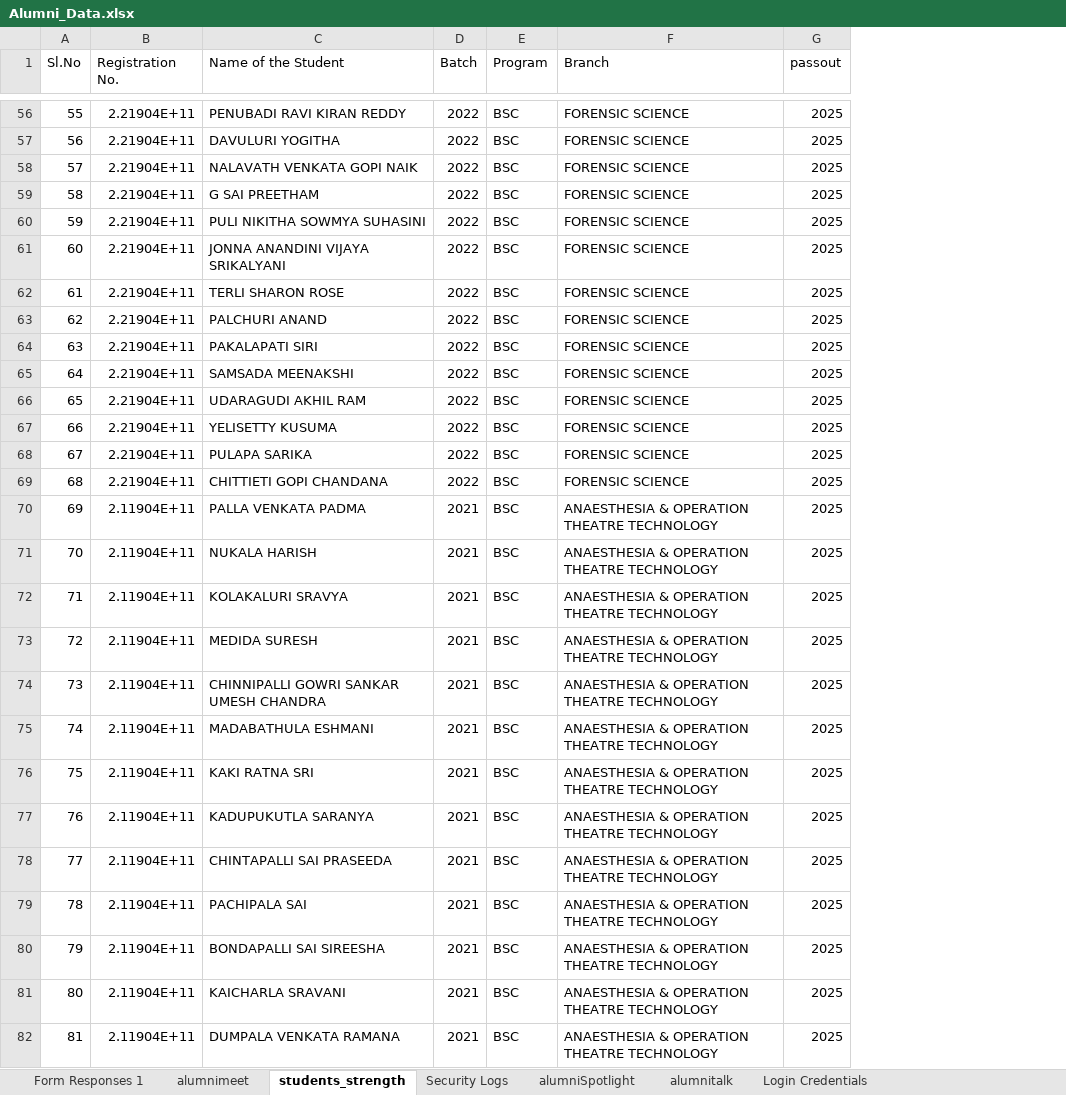
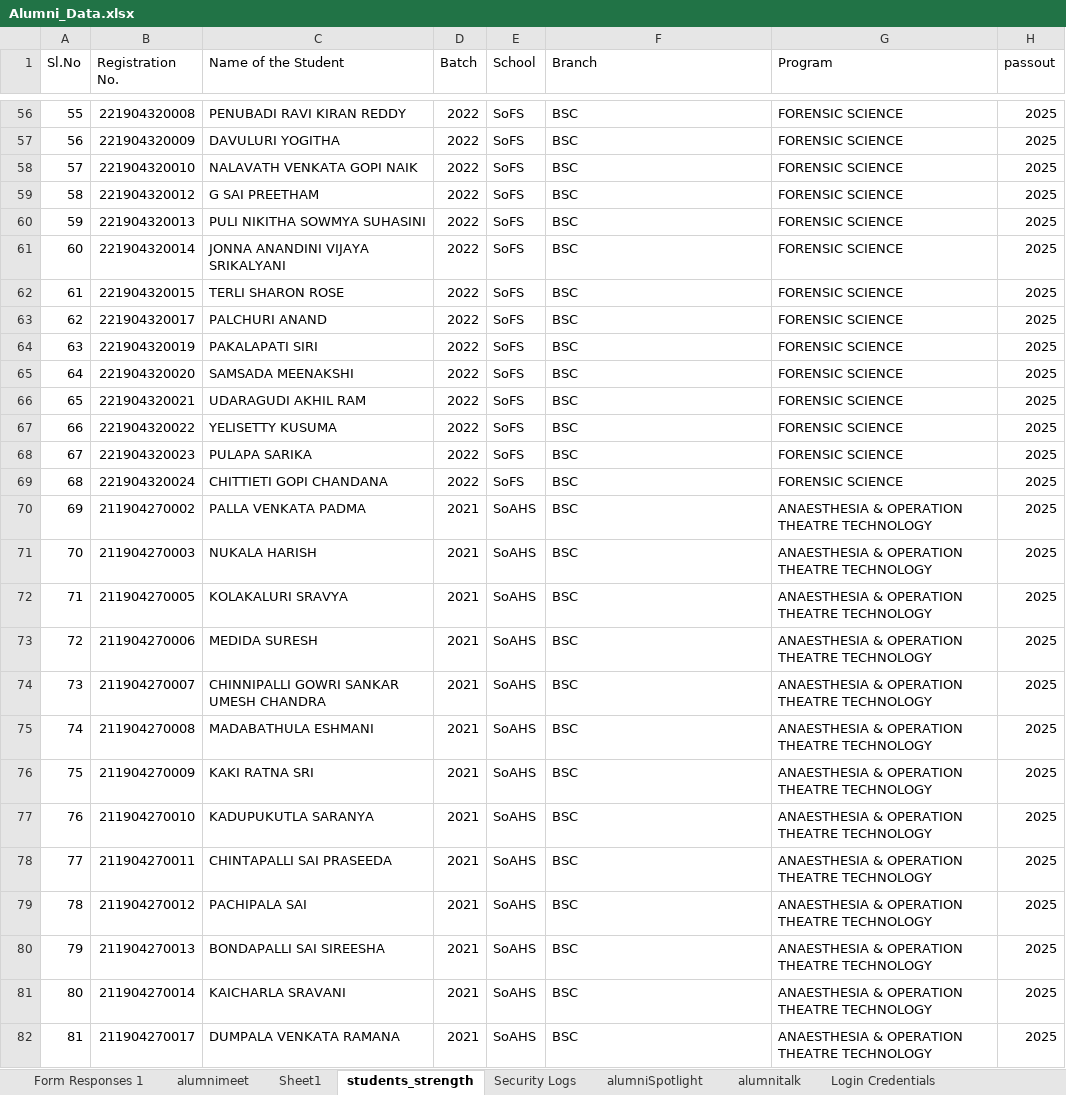
Before and after one commit to Creatoraswin/Alumni, an Excel workbook: Alumni_Data.xlsx, sheet students_strength, drawn as a sheet; only a part is shown, gaps mark what is left out; values as stored, in another font and other column widths than the file's, no cell formats; removed rows and columns are numbered as before the commit, all else as after; the diff covers the shown part only; the diff names each change by its address in the sheet, - before the commit and + after, or states it on an @@ line.

```diff
--- a/Alumni_Data.xlsx (sheet students_strength)
+++ b/Alumni_Data.xlsx (sheet students_strength)
+sheet tab: Sheet1
-column E (Program), rows 56-82: all BSC
+column E (School), rows 56-82: SoFS | SoFS | SoFS | SoFS | SoFS | SoFS | SoFS | SoFS | SoFS | SoFS | SoFS | SoFS | SoFS | SoFS | SoAHS | SoAHS | SoAHS | SoAHS | SoAHS | SoAHS | SoAHS | SoAHS | SoAHS | SoAHS | SoAHS | SoAHS | SoAHS
+column G (Program), rows 56-82: FORENSIC SCIENCE | FORENSIC SCIENCE | FORENSIC SCIENCE | FORENSIC SCIENCE | FORENSIC SCIENCE | FORENSIC SCIENCE | FORENSIC SCIENCE | FORENSIC SCIENCE | FORENSIC SCIENCE | FORENSIC SCIENCE | FORENSIC SCIENCE | FORENSIC SCIENCE | FORENSIC SCIENCE | FORENSIC SCIENCE | ANAESTHESIA & OPERATION THEATRE TECHNOLOGY | ANAESTHESIA & OPERATION THEATRE TECHNOLOGY | ANAESTHESIA & OPERATION THEATRE TECHNOLOGY | ANAESTHESIA & OPERATION THEATRE TECHNOLOGY | ANAESTHESIA & OPERATION THEATRE TECHNOLOGY | ANAESTHESIA & OPERATION THEATRE TECHNOLOGY | ANAESTHESIA & OPERATION THEATRE TECHNOLOGY | ANAESTHESIA & OPERATION THEATRE TECHNOLOGY | ANAESTHESIA & OPERATION THEATRE TECHNOLOGY | ANAESTHESIA & OPERATION THEATRE TECHNOLOGY | ANAESTHESIA & OPERATION THEATRE TECHNOLOGY | ANAESTHESIA & OPERATION THEATRE TECHNOLOGY | ANAESTHESIA & OPERATION THEATRE TECHNOLOGY
-B56 (Registration No.): 2.21904E+11
+B56 (Registration No.): 221904320008
-F56:F69 (Branch): FORENSIC SCIENCE
+F56:F69 (Branch): BSC
-B57 (Registration No.): 2.21904E+11
+B57 (Registration No.): 221904320009
-B58 (Registration No.): 2.21904E+11
+B58 (Registration No.): 221904320010
-B59 (Registration No.): 2.21904E+11
+B59 (Registration No.): 221904320012
-B60 (Registration No.): 2.21904E+11
+B60 (Registration No.): 221904320013
-B61 (Registration No.): 2.21904E+11
+B61 (Registration No.): 221904320014
-B62 (Registration No.): 2.21904E+11
+B62 (Registration No.): 221904320015
-B63 (Registration No.): 2.21904E+11
+B63 (Registration No.): 221904320017
-B64 (Registration No.): 2.21904E+11
+B64 (Registration No.): 221904320019
-B65 (Registration No.): 2.21904E+11
+B65 (Registration No.): 221904320020
-B66 (Registration No.): 2.21904E+11
+B66 (Registration No.): 221904320021
-B67 (Registration No.): 2.21904E+11
+B67 (Registration No.): 221904320022
-B68 (Registration No.): 2.21904E+11
+B68 (Registration No.): 221904320023
-B69 (Registration No.): 2.21904E+11
+B69 (Registration No.): 221904320024
-B70 (Registration No.): 2.11904E+11
+B70 (Registration No.): 211904270002
-F70:F82 (Branch): ANAESTHESIA & OPERATION THEATRE TECHNOLOGY
+F70:F82 (Branch): BSC
-B71 (Registration No.): 2.11904E+11
+B71 (Registration No.): 211904270003
-B72 (Registration No.): 2.11904E+11
+B72 (Registration No.): 211904270005
-B73 (Registration No.): 2.11904E+11
+B73 (Registration No.): 211904270006
-B74 (Registration No.): 2.11904E+11
+B74 (Registration No.): 211904270007
-B75 (Registration No.): 2.11904E+11
+B75 (Registration No.): 211904270008
-B76 (Registration No.): 2.11904E+11
+B76 (Registration No.): 211904270009
-B77 (Registration No.): 2.11904E+11
+B77 (Registration No.): 211904270010
-B78 (Registration No.): 2.11904E+11
+B78 (Registration No.): 211904270011
-B79 (Registration No.): 2.11904E+11
+B79 (Registration No.): 211904270012
-B80 (Registration No.): 2.11904E+11
+B80 (Registration No.): 211904270013
-B81 (Registration No.): 2.11904E+11
+B81 (Registration No.): 211904270014
-B82 (Registration No.): 2.11904E+11
+B82 (Registration No.): 211904270017
```
Also changed, not shown: 1609 edited cells elsewhere in this sheet, cell formats, 12 other files.
